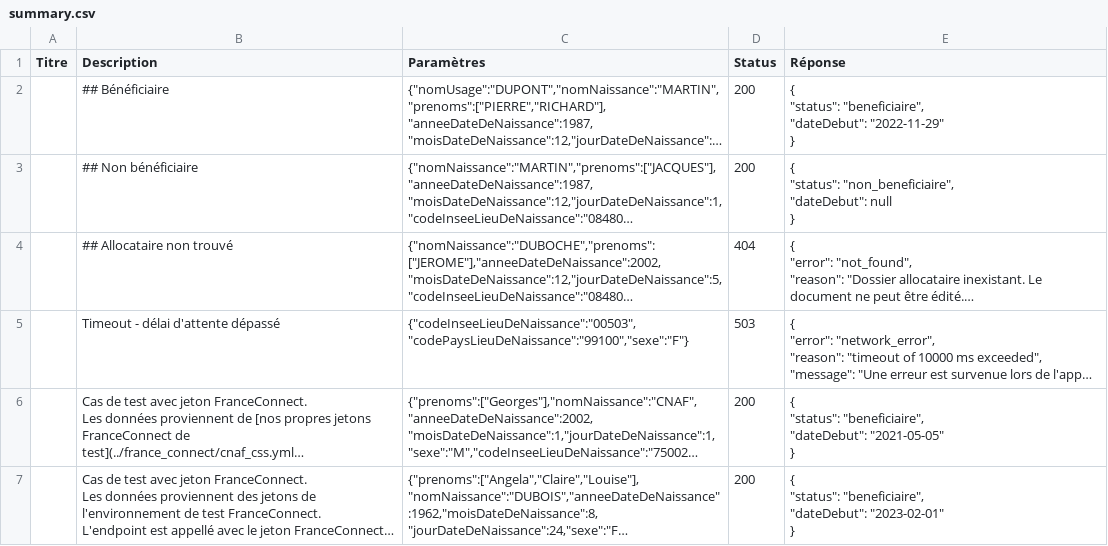
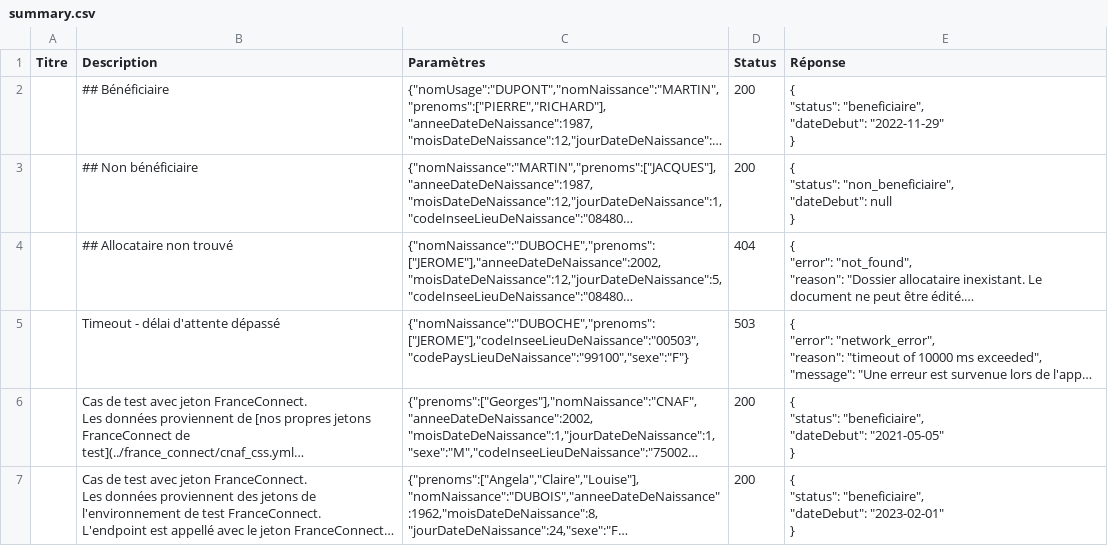
Before and after one commit to etalab/siade_staging_data, a CSV file: payloads/api_particulier_v2_cnav_allocation_adulte_handicape/summary.csv, drawn as a sheet; long unchanged cells end in …; the diff names each change by its address in the sheet, - before the commit and + after, or states it on an @@ line.

```diff
--- a/payloads/api_particulier_v2_cnav_allocation_adulte_handicape/summary.csv
+++ b/payloads/api_particulier_v2_cnav_allocation_adulte_handicape/summary.csv
-C5 (Paramètres): {"codeInseeLieuDeNaissance":"00503","codePaysLieuDeNaissance":"99100","sexe":"F"}
+C5 (Paramètres): {"nomNaissance":"DUBOCHE","prenoms":["JEROME"],"codeInseeLieuDeNaissance":"00503","codePaysLieuDeNaissance":"99100","sexe":"F"}
```
Also changed, not shown: payloads/api_particulier_v2_cnav_allocation_soutien_familial/summary.csv, payloads/api_particulier_v2_cnav_complementaire_sante_solidaire/summary.csv, 10 other files.
